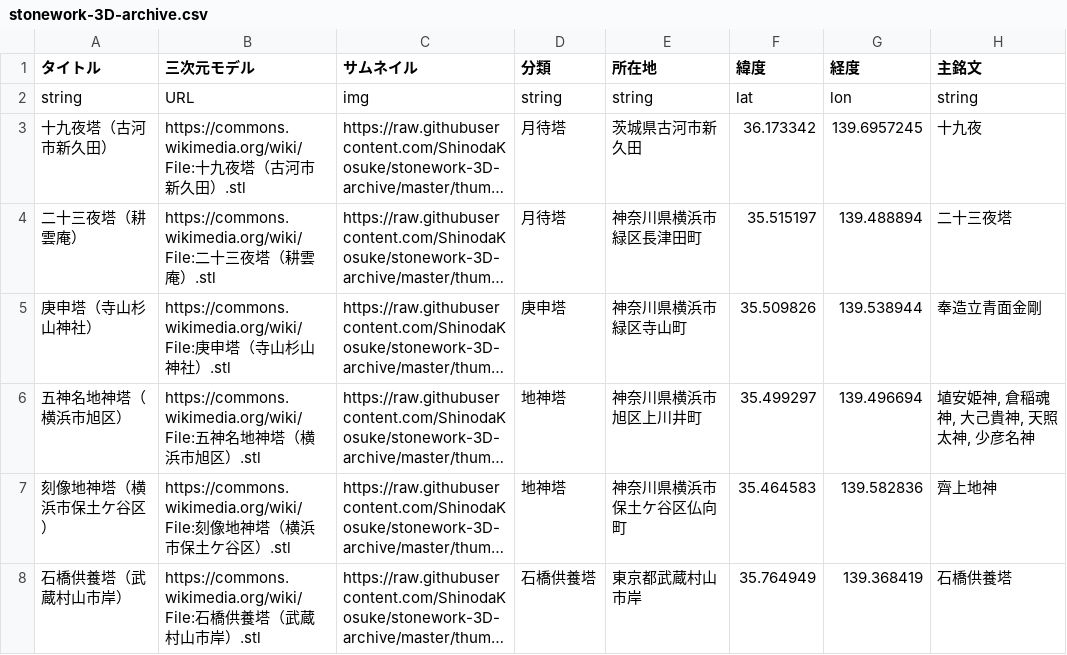
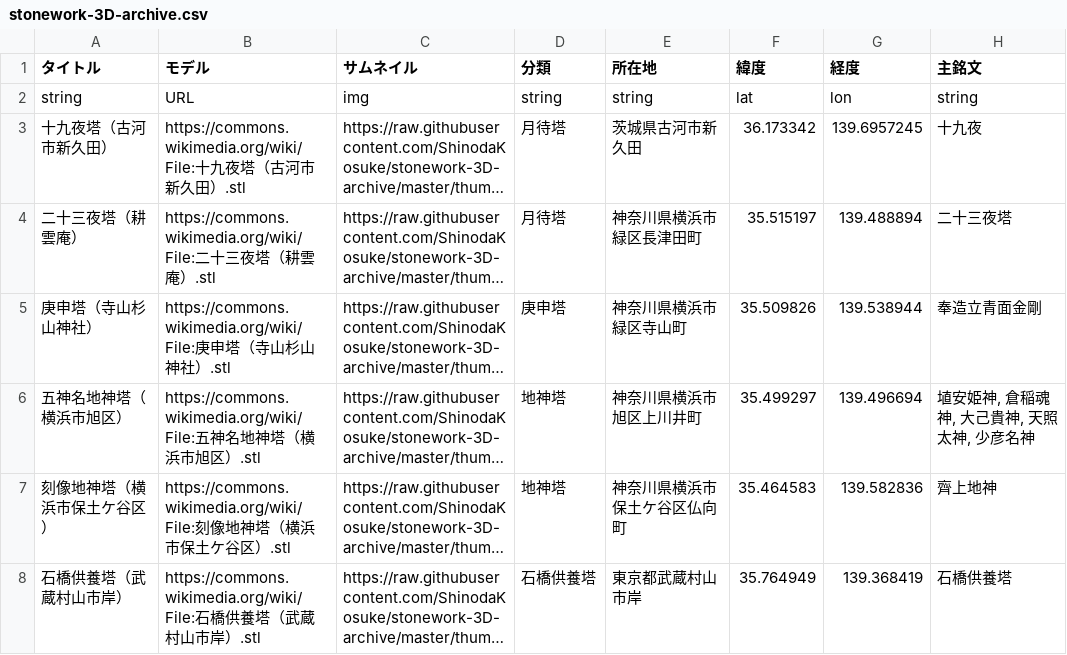
Before and after one commit to ShinodaKosuke/stonework-3D-archive, a CSV file: stonework-3D-archive.csv, drawn as a sheet; only a part is shown; long unchanged cells end in …; the diff names each change by its address in the sheet, - before the commit and + after, or states it on an @@ line.

Commit message:
Update stonework-3D-archive.csv

```diff
--- a/stonework-3D-archive.csv
+++ b/stonework-3D-archive.csv
-B1: 三次元モデル
+B1: モデル
```
